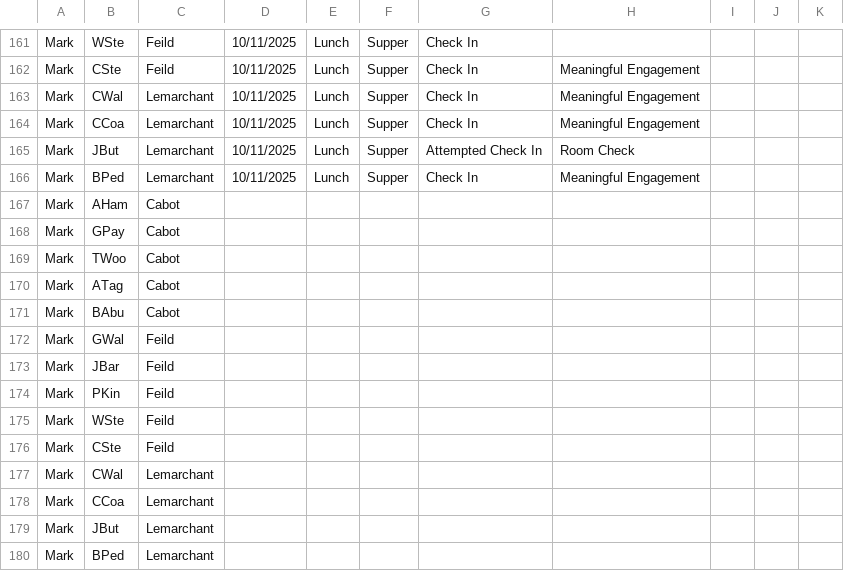
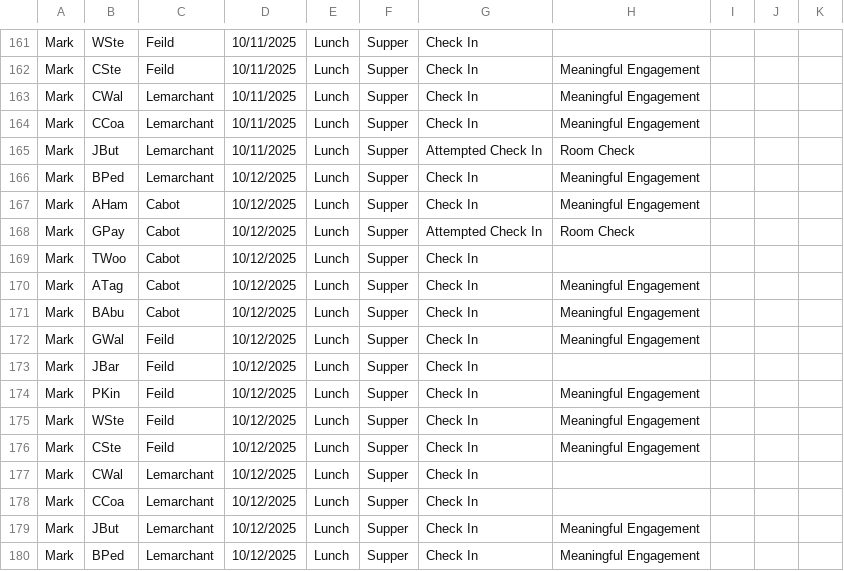
Before and after one commit to rcahill-code/homes-live, a CSV file: data/homes.csv, drawn as a sheet; only a part is shown, gaps mark what is left out.

```diff
--- a/data/homes.csv
+++ b/data/homes.csv
@@ -165,16 +165,16 @@ Mark,CCoa,Lemarchant,10/11/2025,Lunch,Supper,Check In,Meaningful Engagement,,,
 Mark,JBut,Lemarchant,10/11/2025,Lunch,Supper,Attempted Check In,Room Check,,,
-Mark,BPed,Lemarchant,10/11/2025,Lunch,Supper,Check In,Meaningful Engagement,,,
-Mark,AHam,Cabot,,,,,,,,
-Mark,GPay,Cabot,,,,,,,,
-Mark,TWoo,Cabot,,,,,,,,
-Mark,ATag,Cabot,,,,,,,,
-Mark,BAbu,Cabot,,,,,,,,
-Mark,GWal,Feild,,,,,,,,
-Mark,JBar,Feild,,,,,,,,
-Mark,PKin,Feild,,,,,,,,
-Mark,WSte,Feild,,,,,,,,
-Mark,CSte,Feild,,,,,,,,
-Mark,CWal,Lemarchant,,,,,,,,
-Mark,CCoa,Lemarchant,,,,,,,,
-Mark,JBut,Lemarchant,,,,,,,,
-Mark,BPed,Lemarchant,,,,,,,,
+Mark,BPed,Lemarchant,10/12/2025,Lunch,Supper,Check In,Meaningful Engagement,,,
+Mark,AHam,Cabot,10/12/2025,Lunch,Supper,Check In,Meaningful Engagement,,,
+Mark,GPay,Cabot,10/12/2025,Lunch,Supper,Attempted Check In,Room Check,,,
+Mark,TWoo,Cabot,10/12/2025,Lunch,Supper,Check In,,,,
+Mark,ATag,Cabot,10/12/2025,Lunch,Supper,Check In,Meaningful Engagement,,,
+Mark,BAbu,Cabot,10/12/2025,Lunch,Supper,Check In,Meaningful Engagement,,,
+Mark,GWal,Feild,10/12/2025,Lunch,Supper,Check In,Meaningful Engagement,,,
+Mark,JBar,Feild,10/12/2025,Lunch,Supper,Check In,,,,
+Mark,PKin,Feild,10/12/2025,Lunch,Supper,Check In,Meaningful Engagement,,,
+Mark,WSte,Feild,10/12/2025,Lunch,Supper,Check In,Meaningful Engagement,,,
+Mark,CSte,Feild,10/12/2025,Lunch,Supper,Check In,Meaningful Engagement,,,
+Mark,CWal,Lemarchant,10/12/2025,Lunch,Supper,Check In,,,,
+Mark,CCoa,Lemarchant,10/12/2025,Lunch,Supper,Check In,,,,
+Mark,JBut,Lemarchant,10/12/2025,Lunch,Supper,Check In,Meaningful Engagement,,,
+Mark,BPed,Lemarchant,10/12/2025,Lunch,Supper,Check In,Meaningful Engagement,,,
```
